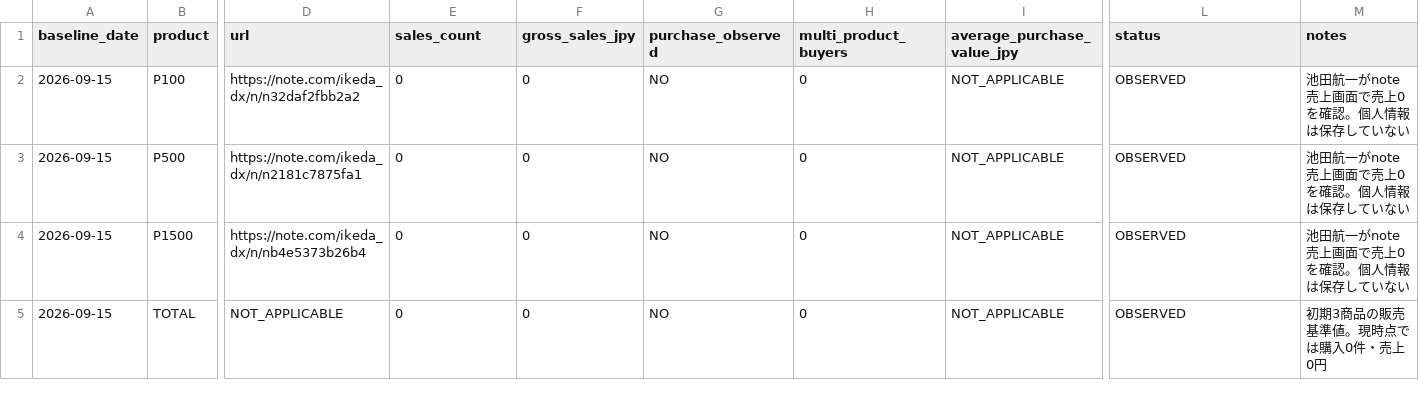
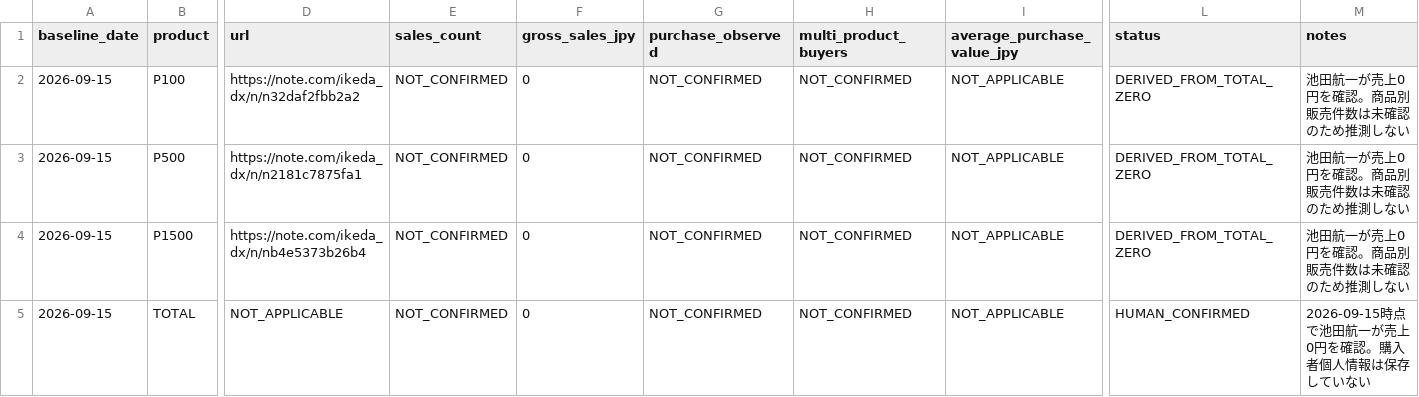
Before and after one commit to koichi050791-afk/salon-growth-os, a CSV file: 06_AUDIT/note_revenue_phase04_baseline_2026-09-15.csv, drawn as a sheet; only a part is shown, gaps mark what is left out; the diff names each change by its address in the sheet, - before the commit and + after, or states it on an @@ line.

Commit message:
Correct baseline to confirmed total sales only

```diff
--- a/06_AUDIT/note_revenue_phase04_baseline_2026-09-15.csv
+++ b/06_AUDIT/note_revenue_phase04_baseline_2026-09-15.csv
-E2:E5 (sales_count): 0
+E2:E5 (sales_count): NOT_CONFIRMED
-G2:G5 (purchase_observed): NO
+G2:G5 (purchase_observed): NOT_CONFIRMED
-H2:H5 (multi_product_buyers): 0
+H2:H5 (multi_product_buyers): NOT_CONFIRMED
-L2:L4 (status): OBSERVED
+L2:L4 (status): DERIVED_FROM_TOTAL_ZERO
-M2:M4 (notes): 池田航一がnote売上画面で売上0を確認。個人情報は保存していない
+M2:M4 (notes): 池田航一が売上0円を確認。商品別販売件数は未確認のため推測しない
-L5 (status): OBSERVED
+L5 (status): HUMAN_CONFIRMED
-M5 (notes): 初期3商品の販売基準値。現時点では購入0件・売上0円
+M5 (notes): 2026-09-15時点で池田航一が売上0円を確認。購入者個人情報は保存していない
```
